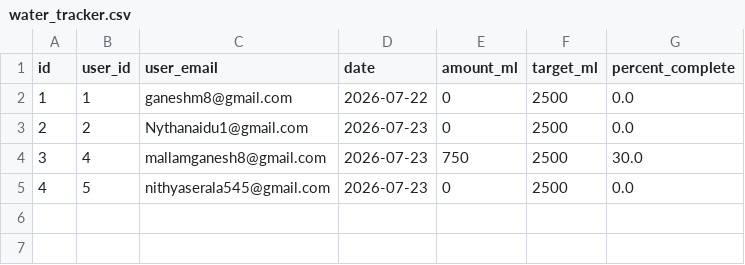
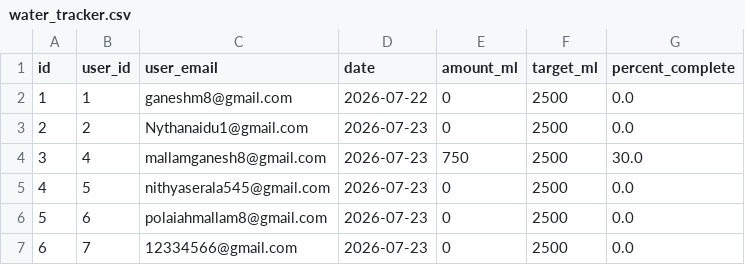
Before and after one commit to Nithyanaidu23/AI-DIET-BALANCE, a CSV file: backend/exports/water_tracker.csv, drawn as a sheet; the diff names each change by its address in the sheet, - before the commit and + after, or states it on an @@ line.

```diff
--- a/backend/exports/water_tracker.csv
+++ b/backend/exports/water_tracker.csv
+row 6: 5 | 6 | polaiahmallam8@gmail.com | 2026-07-23 | 0 | 2500 | 0.0
+row 7: 6 | 7 | 12334566@gmail.com | 2026-07-23 | 0 | 2500 | 0.0
```
Also changed, not shown: backend/exports/activity_logs.csv, backend/exports/login_history.csv, 37 other files.
